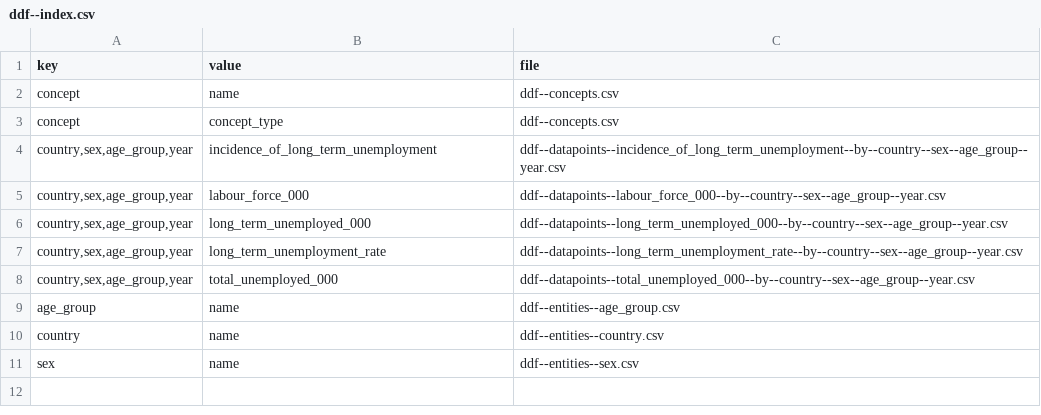
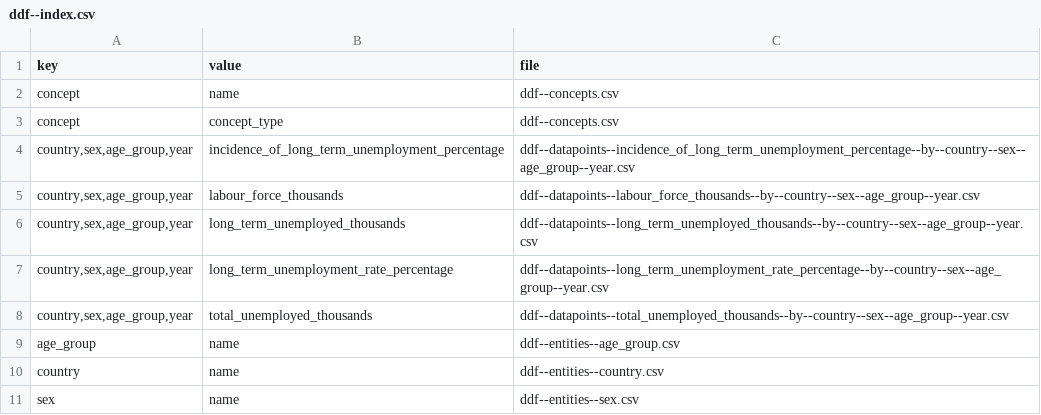
Before and after one commit to semio/ddf--ilo--kilm_long_term_unemploy, a CSV file: ddf--index.csv, drawn as a sheet.

```diff
--- a/ddf--index.csv
+++ b/ddf--index.csv
@@ -3,7 +3,7 @@ concept,name,ddf--concepts.csv
 concept,concept_type,ddf--concepts.csv
-"country,sex,age_group,year",incidence_of_long_term_unemployment,ddf--datapoints--incidence_of_long_term_unemployment--by--country--sex--age_group--year.csv
-"country,sex,age_group,year",labour_force_000,ddf--datapoints--labour_force_000--by--country--sex--age_group--year.csv
-"country,sex,age_group,year",long_term_unemployed_000,ddf--datapoints--long_term_unemployed_000--by--country--sex--age_group--year.csv
-"country,sex,age_group,year",long_term_unemployment_rate,ddf--datapoints--long_term_unemployment_rate--by--country--sex--age_group--year.csv
-"country,sex,age_group,year",total_unemployed_000,ddf--datapoints--total_unemployed_000--by--country--sex--age_group--year.csv
+"country,sex,age_group,year",incidence_of_long_term_unemployment_percentage,ddf--datapoints--incidence_of_long_term_unemployment_percentage--by--country--sex--age_group--year.csv
+"country,sex,age_group,year",labour_force_thousands,ddf--datapoints--labour_force_thousands--by--country--sex--age_group--year.csv
+"country,sex,age_group,year",long_term_unemployed_thousands,ddf--datapoints--long_term_unemployed_thousands--by--country--sex--age_group--year.csv
+"country,sex,age_group,year",long_term_unemployment_rate_percentage,ddf--datapoints--long_term_unemployment_rate_percentage--by--country--sex--age_group--year.csv
+"country,sex,age_group,year",total_unemployed_thousands,ddf--datapoints--total_unemployed_thousands--by--country--sex--age_group--year.csv
 age_group,name,ddf--entities--age_group.csv
```
Also changed, not shown: ddf--concepts.csv, ddf--datapoints--incidence_of_long_term_unemployment_percentage--by--country--sex--age_group--year.csv, 6 other files.
